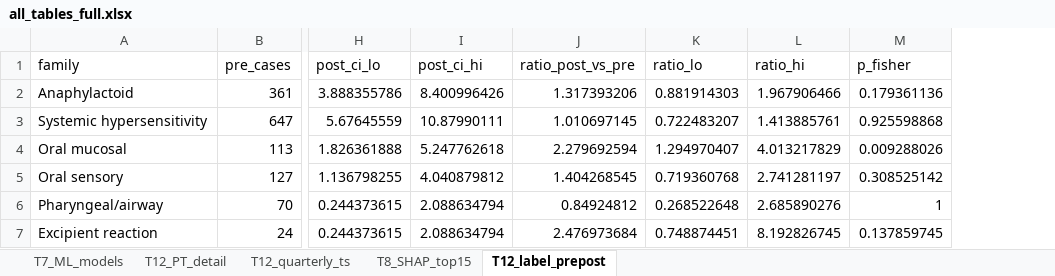
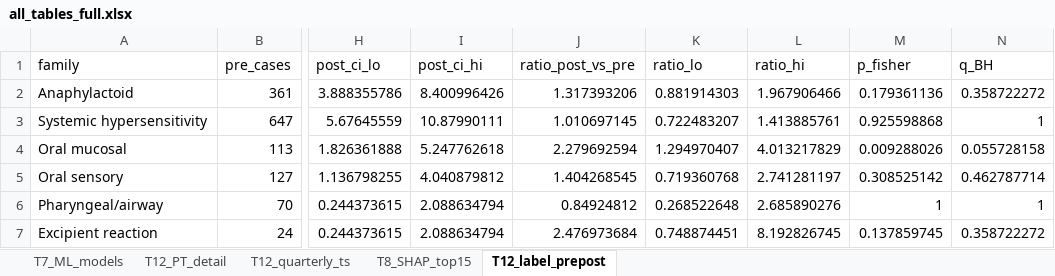
Before and after one commit to 15817323032/rimegepant-hypersensitivity, an Excel workbook: results_full/all_tables_full.xlsx, sheet T12_label_prepost, drawn as a sheet; only a part is shown, gaps mark what is left out; values as stored, in another font and other column widths than the file's, no borders; the diff names each change by its address in the sheet, - before the commit and + after, or states it on an @@ line.

Commit message:
revision2: address second-round pre-submission review (12 points)
- Table 9: BH q across six family comparisons added (q_BH column, recompute_prepost.py);
  oral mucosal p=0.009 -> q=0.056, reported as nominally significant only;
  'no evidence of having been stimulated' and 'unaffected by background drift' softened
- Fig 2: in-figure caption + denominator panel now label transition quarter 2025Q3
  separately from post-revision 2025Q4-2026Q2
- Fig 3: title 'top 15 of 23'; caption states primary 23-feature model, 21 shown
  (two mirror features omitted)
- Fig 1: fixed silent grey recolouring of robust points (non-UTF-8 locale made the
  >=-glyph legend keys unmatchable); ASCII scale keys + labels= now render crimson
  robust dots with a full 4-entry legend
- Table_02.xlsx orphan (old title, 437-PT content) removed; Table 2 is docx-only
- Cross-references: SS2.5 -> Tables 1/3/4; SS3.3 -> Table 6/Fig 3/S3/S1
- Chinese label date corrected to 8 April 2026 (ref 2)
- Pan & Lin 2024 (Expert Opin Drug Saf) added as ref 14; refs renumbered 1-31;
  Intro/§2.1/§4.2 describe scope differences; systematic review distinguished
- Supplementary Figure S2 study flow diagram added (tools/make_flow_diagram.py)
- Key Points moved after Abstract; cover letter documents 447-word abstract under
  the journal's 450-word reporting-guideline allowance
- Mechanism wording weakened (SS4.4 retitled, 'could potentially be associated with',
  excipient signal 'compatible with ... does not identify a causative excipient');
  Conclusion: 'remained directionally consistent across the pre-specified sensitivity analyses'
- Abstract 447 words; main text 5,999 (limits 450/6,000); gates all green

```diff
--- a/results_full/all_tables_full.xlsx (sheet T12_label_prepost)
+++ b/results_full/all_tables_full.xlsx (sheet T12_label_prepost)
+column N (q_BH), rows 2-7: 0.358722272 | 1 | 0.055728158 | 0.462787714 | 1 | 0.358722272
```
Also changed, not shown: 12 other files.
